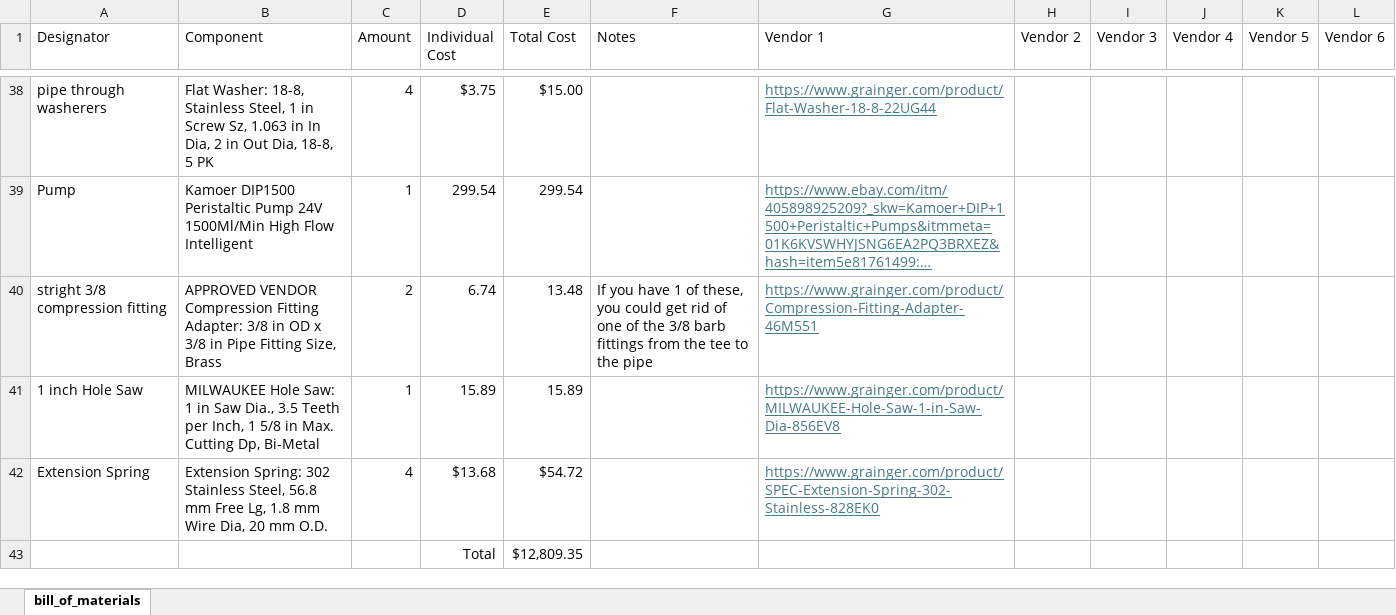
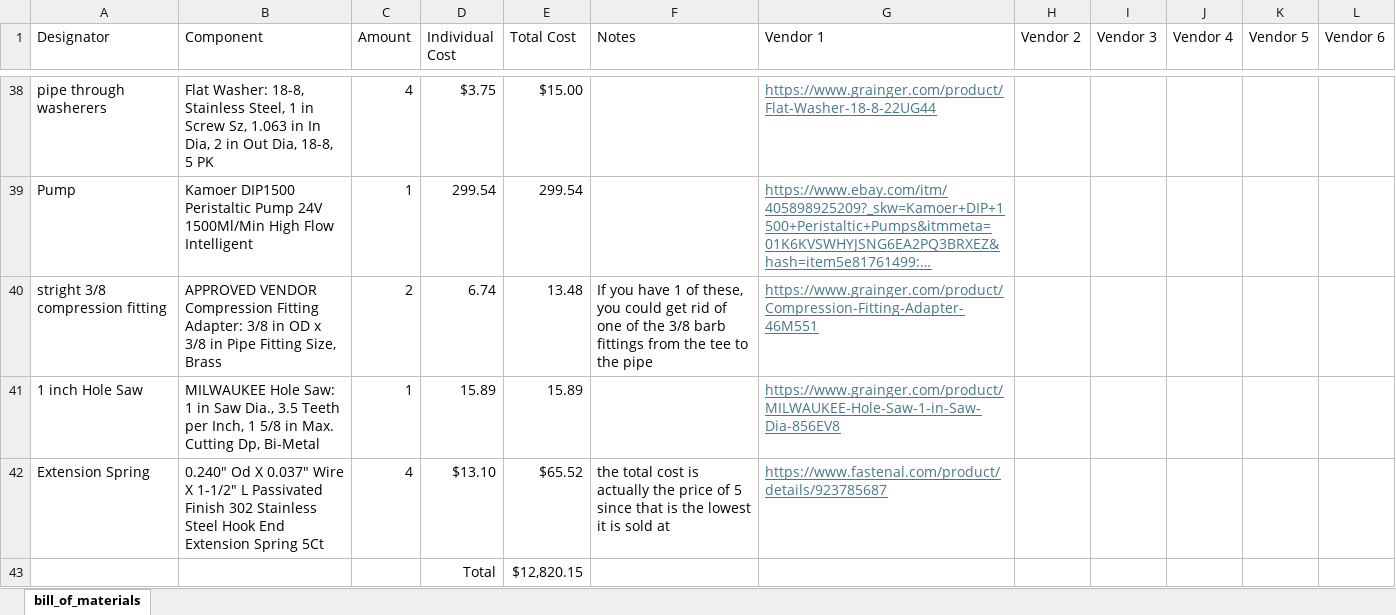
Before and after one commit to ARTS-Laboratory/Smart-Pack-for-Advanced-Research-and-Control, an Excel workbook: variations/Camden/V0.2.1/BOM-SPARC-Camden-V0.2.1.xlsx, sheet bill_of_materials, drawn as a sheet; only a part is shown, gaps mark what is left out; long unchanged cells end in …; values as stored, in another font and other column widths than the file's, no borders; the diff names each change by its address in the sheet, - before the commit and + after, or states it on an @@ line.

Commit message:
Updated BOM
added spring

```diff
--- a/variations/Camden/V0.2.1/BOM-SPARC-Camden-V0.2.1.xlsx (sheet bill_of_materials)
+++ b/variations/Camden/V0.2.1/BOM-SPARC-Camden-V0.2.1.xlsx (sheet bill_of_materials)
-B42 (Component): Extension Spring: 302 Stainless Steel, 56.8 mm Free Lg, 1.8 mm Wire Dia, 20 mm O.D.
+B42 (Component): 0.240" Od X 0.037" Wire X 1-1/2" L Passivated Finish 302 Stainless Steel Hook End Extension Spring 5Ct
-D42 (Individual Cost): $13.68
+D42 (Individual Cost): $13.10
-E42 (Total Cost): $54.72
+E42 (Total Cost): $65.52
-F42 (Notes): (empty)
+F42 (Notes): the total cost is actually the price of 5 since that is the lowest it is sold at
-G42 (Vendor 1): https://www.grainger.com/product/SPEC-Extension-Spring-302-Stainless-828EK0
+G42 (Vendor 1): https://www.fastenal.com/product/details/923785687
-E43 (Total Cost): $12,809.35
+E43 (Total Cost): $12,820.15
```
